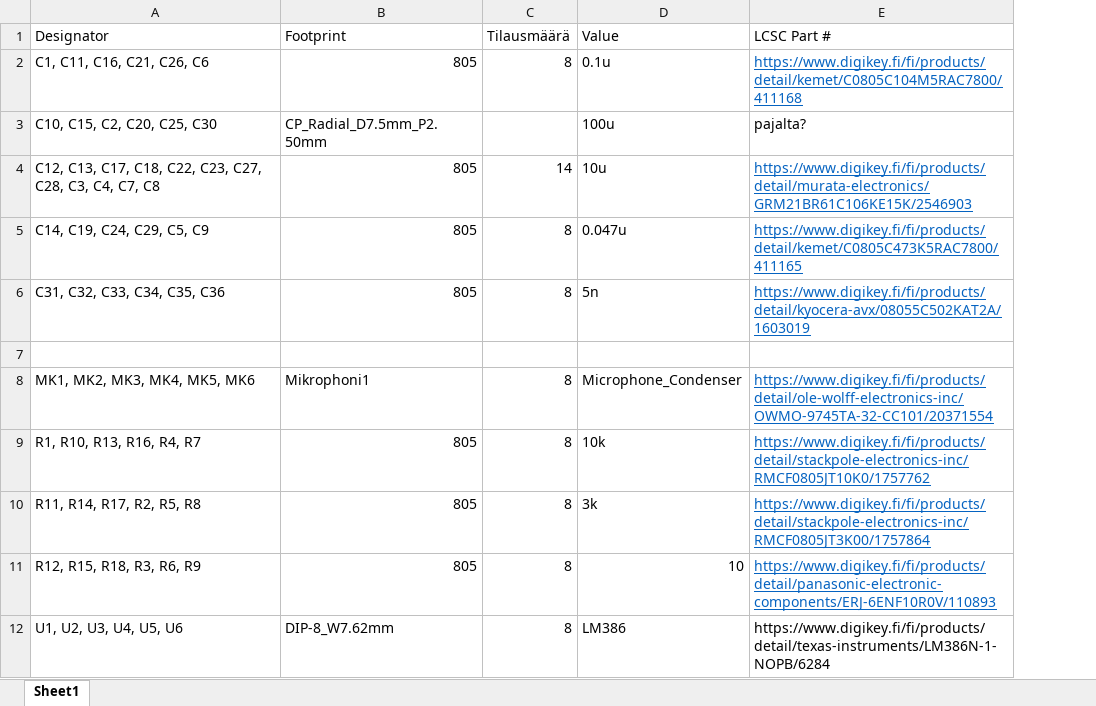
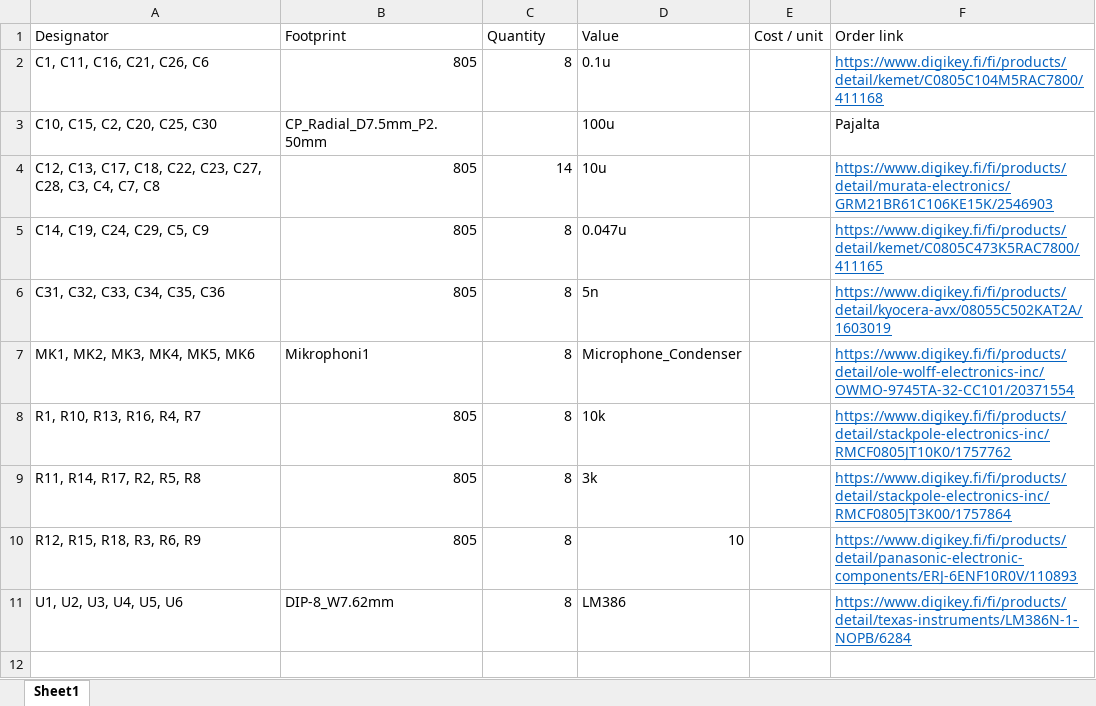
Before and after one commit to MarkusVLA/Suunnattava-suuntamikrofoni, an Excel workbook: pcb/Microphone_circuit/uusin_kicad/Bom_excel.xlsx, sheet Sheet1, drawn as a sheet; values as stored, in another font and other column widths than the file's, no borders; removed rows and columns are numbered as before the commit, all else as after; the diff names each change by its address in the sheet, - before the commit and + after, or states it on an @@ line.

Commit message:
Added price to components lists

```diff
--- a/pcb/Microphone_circuit/uusin_kicad/Bom_excel.xlsx (sheet Sheet1)
+++ b/pcb/Microphone_circuit/uusin_kicad/Bom_excel.xlsx (sheet Sheet1)
+column E (Cost / unit), empty
-C1: Tilausmäärä
+C1: Quantity
-F1: LCSC Part #
+F1: Order link
-F3 (Order link): pajalta?
+F3 (Order link): Pajalta
-row 7: (empty)
@@ F11 underline: off → on, text colour: black → #0563C1 @@
```
Also changed, not shown: pcb/ESP-32-DSP_board/Components.xlsx.
